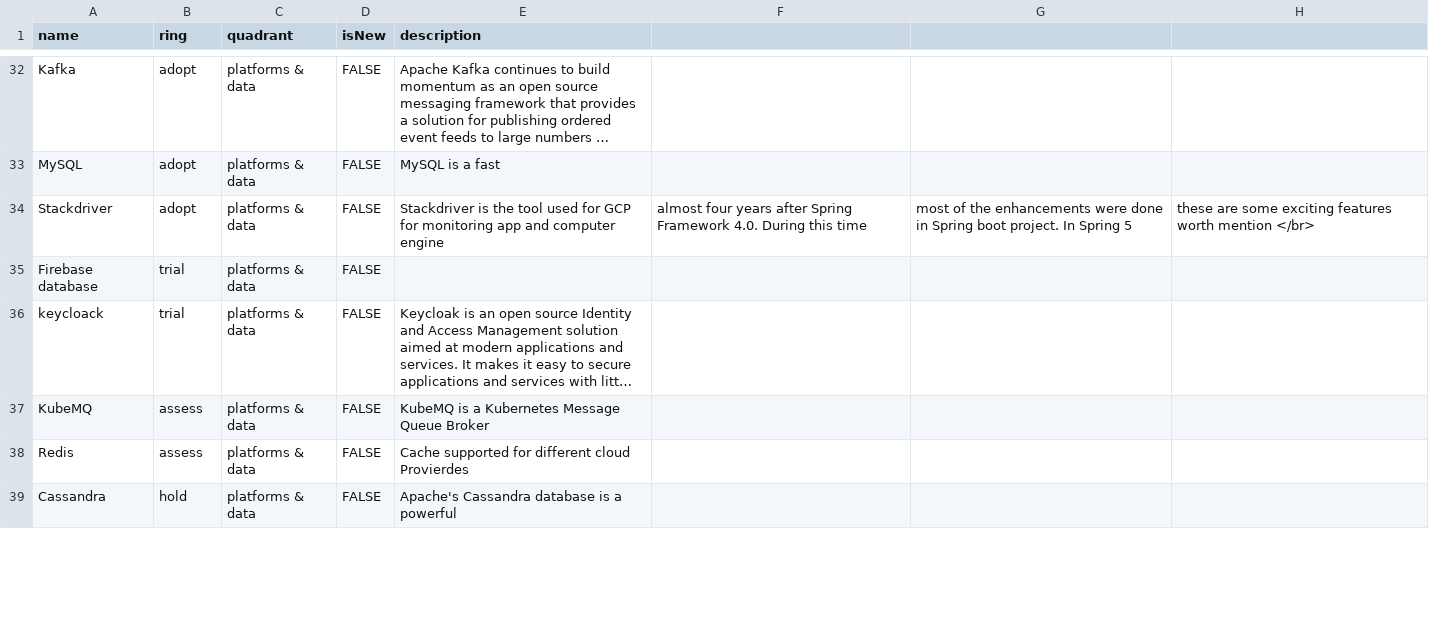
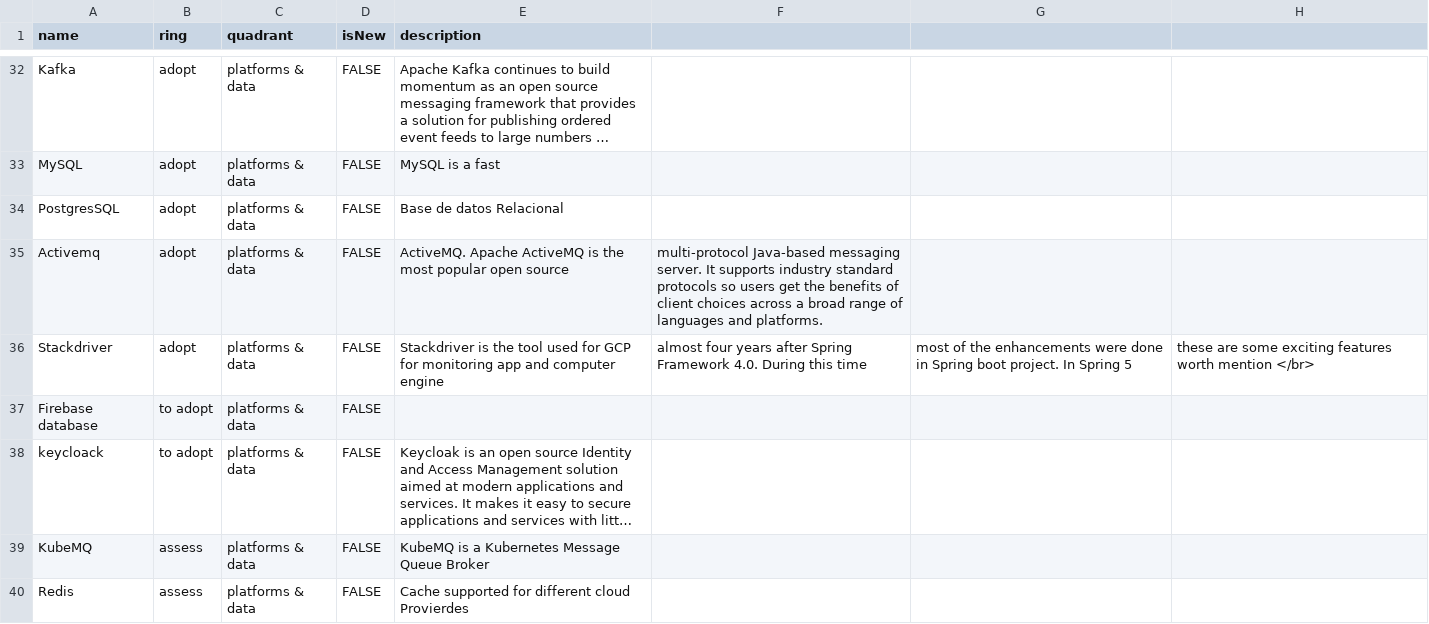
Before and after one commit to soyjuanmalopez/csp-tech-radar, a CSV file: Tech radar D4I.csv, drawn as a sheet; only a part is shown, gaps mark what is left out; the shorter side is filled out with more unchanged rows; long unchanged cells end in …; addresses are those after the commit; the diff covers the shown part only; the diff names each change by its address in the sheet, - before the commit and + after, or states it on an @@ line.

Commit message:
Update Tech radar D4I.csv

```diff
--- a/Tech radar D4I.csv
+++ b/Tech radar D4I.csv
+row 34: PostgresSQL | adopt | platforms & data | FALSE | Base de datos Relacional
+row 35: Activemq | adopt | platforms & data | FALSE | ActiveMQ. Apache ActiveMQ is the most popular open source | multi-protocol Java-based messaging server. It supports industry standard protocols so users get the benefits of client choices across a broad range of languages and platforms.
-B37:B38 (ring): trial
+B37:B38 (ring): to adopt
```
Also changed, not shown: 1 removed row and 7 edited cells elsewhere in this file.
